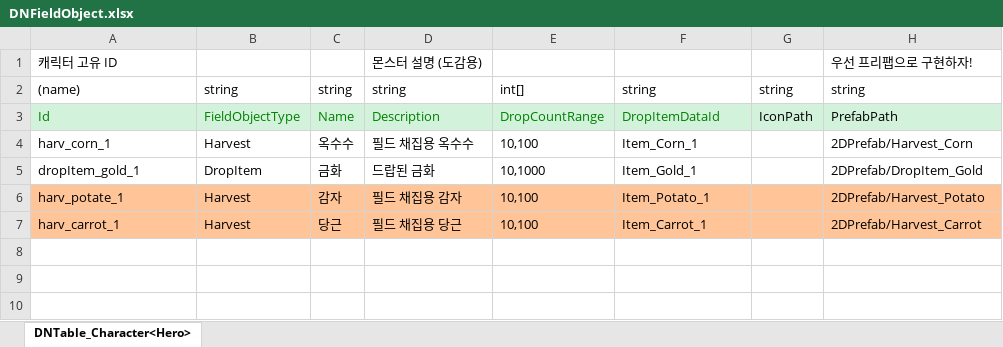
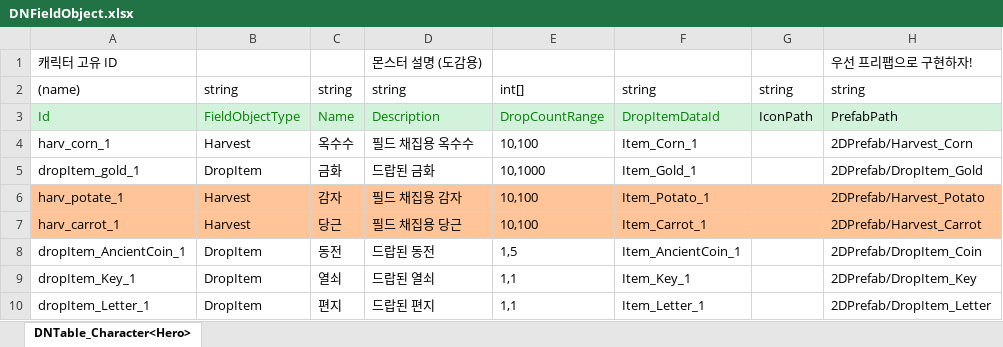
Before and after one commit to scammerlee1943-ctrl/2DMainProject, an Excel workbook: JsonConverter/ExcelFiles/DNFieldObject.xlsx, sheet DNTable_Character<Hero>, drawn as a sheet; values as stored, in another font and other column widths than the file's, no borders; the diff names each change by its address in the sheet, - before the commit and + after, or states it on an @@ line.

```diff
--- a/JsonConverter/ExcelFiles/DNFieldObject.xlsx (sheet DNTable_Character<Hero>)
+++ b/JsonConverter/ExcelFiles/DNFieldObject.xlsx (sheet DNTable_Character<Hero>)
+row 8: dropItem_AncientCoin_1 | DropItem | 동전 | 드랍된 동전 | 1,5 | Item_AncientCoin_1 |  | 2DPrefab/DropItem_Coin
+row 9: dropItem_Key_1 | DropItem | 열쇠 | 드랍된 열쇠 | 1,1 | Item_Key_1 |  | 2DPrefab/DropItem_Key
+row 10: dropItem_Letter_1 | DropItem | 편지 | 드랍된 편지 | 1,1 | Item_Letter_1 |  | 2DPrefab/DropItem_Letter
```
Also changed, not shown: JsonConverter/ExcelFiles/DNItem.xlsx, 37 other files.
